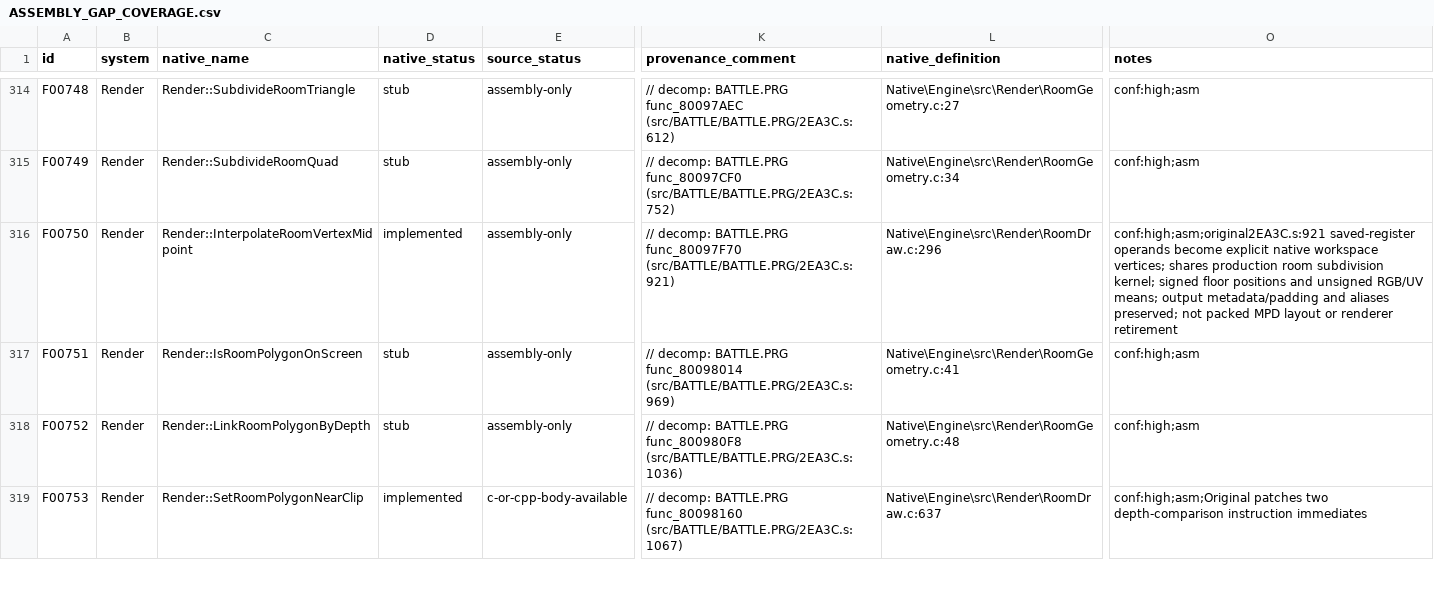
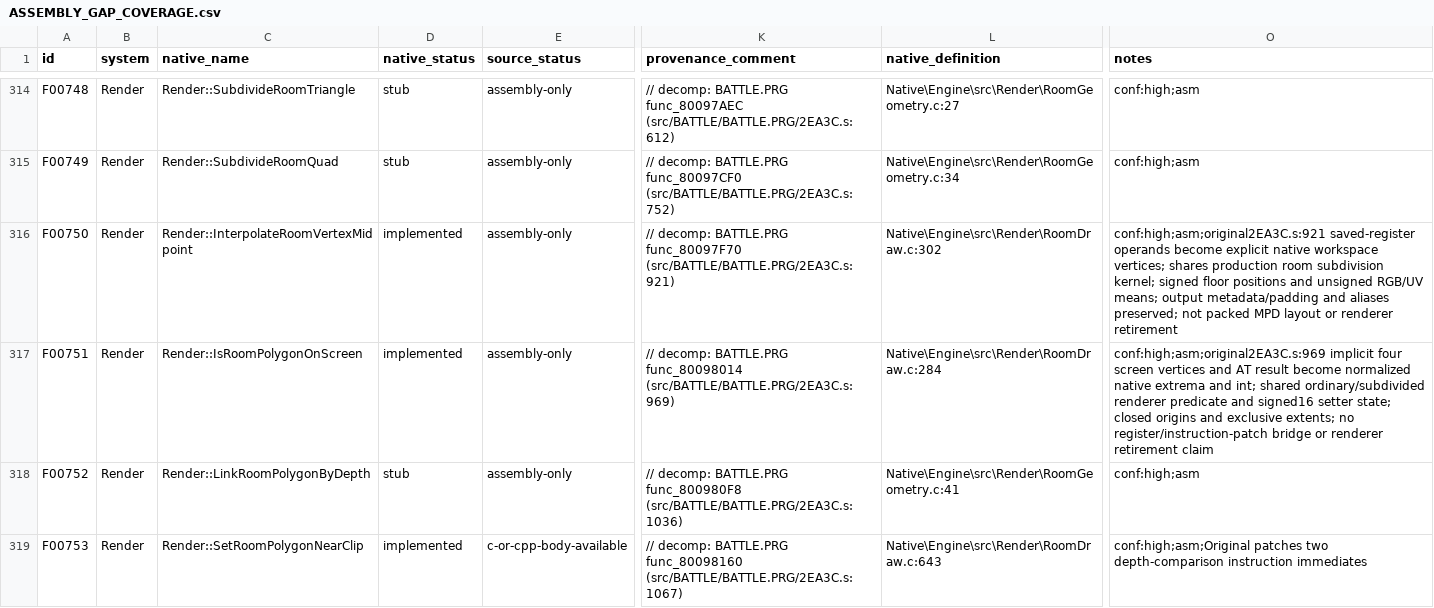
Before and after one commit to JEschete/VS-NativePort, a CSV file: Docs/ASSEMBLY_GAP_COVERAGE.csv, drawn as a sheet; only a part is shown, gaps mark what is left out; the diff covers the shown part only; the diff names each change by its address in the sheet, - before the commit and + after, or states it on an @@ line.

```diff
--- a/Docs/ASSEMBLY_GAP_COVERAGE.csv
+++ b/Docs/ASSEMBLY_GAP_COVERAGE.csv
-L316 (native_definition): Native\Engine\src\Render\RoomDraw.c:296
+L316 (native_definition): Native\Engine\src\Render\RoomDraw.c:302
-D317 (native_status): stub
+D317 (native_status): implemented
-L317 (native_definition): Native\Engine\src\Render\RoomGeometry.c:41
+L317 (native_definition): Native\Engine\src\Render\RoomDraw.c:284
-O317 (notes): conf:high;asm
+O317 (notes): conf:high;asm;original2EA3C.s:969 implicit four screen vertices and AT result become normalized native extrema and int; shared ordinary/subdivided renderer predicate and signed16 setter state; closed origins and exclusive extents; no register/instruction-patch bridge or renderer retirement claim
-L318 (native_definition): Native\Engine\src\Render\RoomGeometry.c:48
+L318 (native_definition): Native\Engine\src\Render\RoomGeometry.c:41
-L319 (native_definition): Native\Engine\src\Render\RoomDraw.c:637
+L319 (native_definition): Native\Engine\src\Render\RoomDraw.c:643
```
Also changed, not shown: 7 edited cells elsewhere in this file, Docs/ASSEMBLY_GAPS.csv, tools/port/owned.csv, 10 other files.
